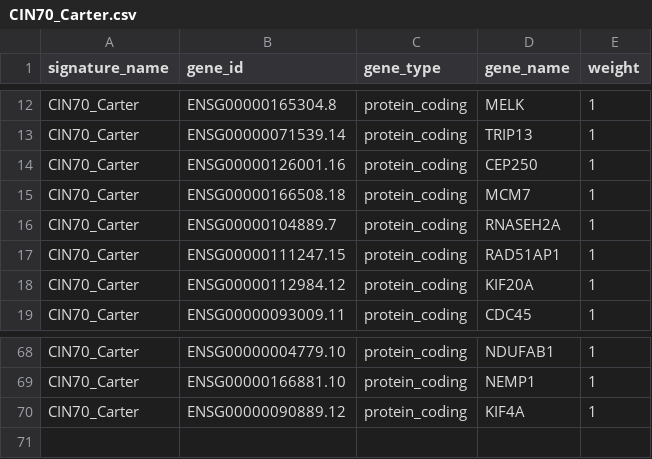
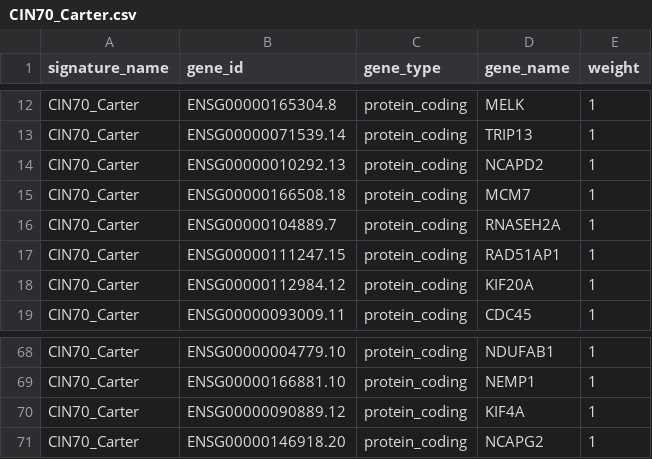
Before and after one commit to bhklab/SignatureSets, a CSV file: data-raw/CIN70_Carter.csv, drawn as a sheet; only a part is shown, gaps mark what is left out; the diff names each change by its address in the sheet, - before the commit and + after, or states it on an @@ line.

```diff
--- a/data-raw/CIN70_Carter.csv
+++ b/data-raw/CIN70_Carter.csv
-B14 (gene_id): ENSG00000126001.16
+B14 (gene_id): ENSG00000010292.13
-D14 (gene_name): CEP250
+D14 (gene_name): NCAPD2
+row 71: CIN70_Carter | ENSG00000146918.20 | protein_coding | NCAPG2 | 1
```
Also changed, not shown: data-raw/C-ECM_Chakravarthy.csv, data-raw/IPRES_Hugo/DTPP_CELL_ADHESION_UP.csv, 51 other files.
